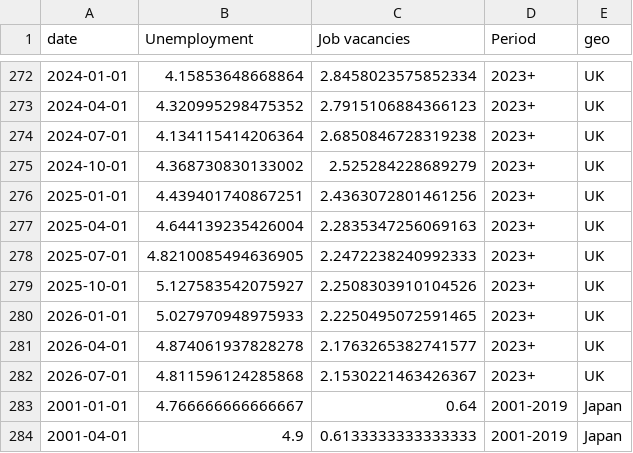
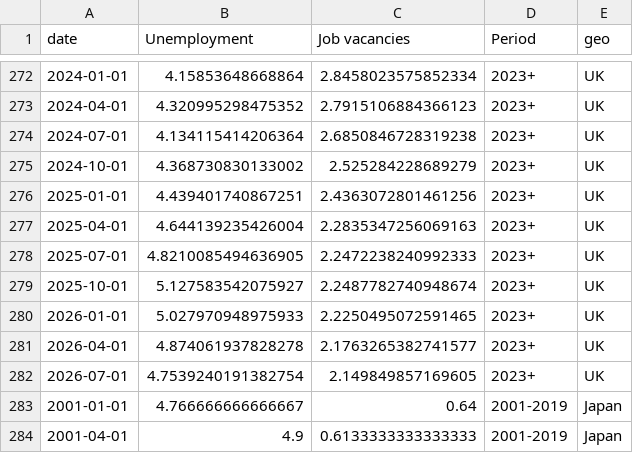
Before and after one commit to jhsuss/ft-monetary-policy-radar, a CSV file: data/flourish-beveridge.csv, drawn as a sheet; only a part is shown, gaps mark what is left out.

Commit message:
updated Beveridge curve

```diff
--- a/data/flourish-beveridge.csv
+++ b/data/flourish-beveridge.csv
@@ -278,6 +278,6 @@ date,Unemployment,Job vacancies,Period,geo
 2025-07-01,4.8210085494636905,2.2472238240992333,2023+,UK
-2025-10-01,5.127583542075927,2.2508303910104526,2023+,UK
+2025-10-01,5.127583542075927,2.2487782740948674,2023+,UK
 2026-01-01,5.027970948975933,2.2250495072591465,2023+,UK
 2026-04-01,4.874061937828278,2.1763265382741577,2023+,UK
-2026-07-01,4.811596124285868,2.1530221463426367,2023+,UK
+2026-07-01,4.7539240191382754,2.149849857169605,2023+,UK
 2001-01-01,4.766666666666667,0.64,2001-2019,Japan
```
